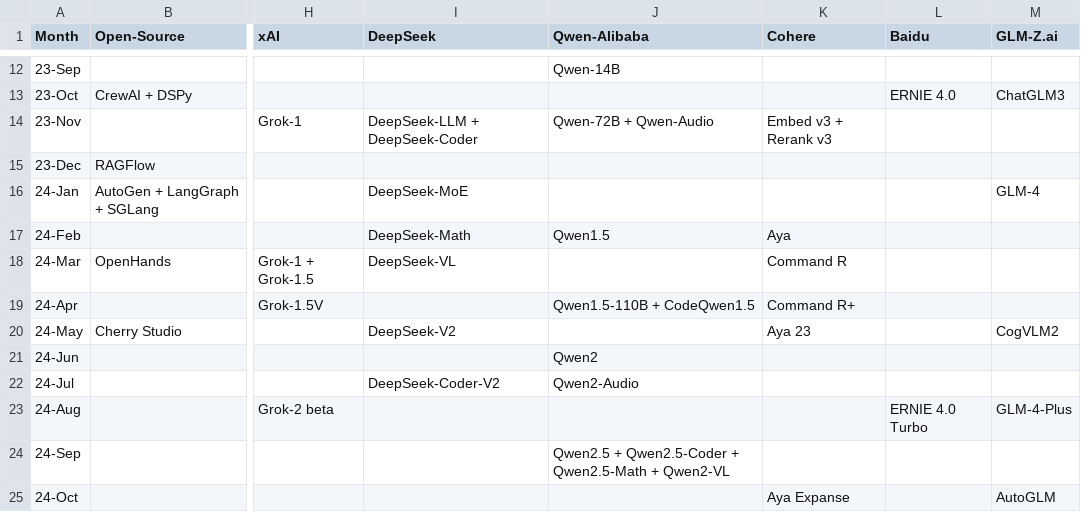
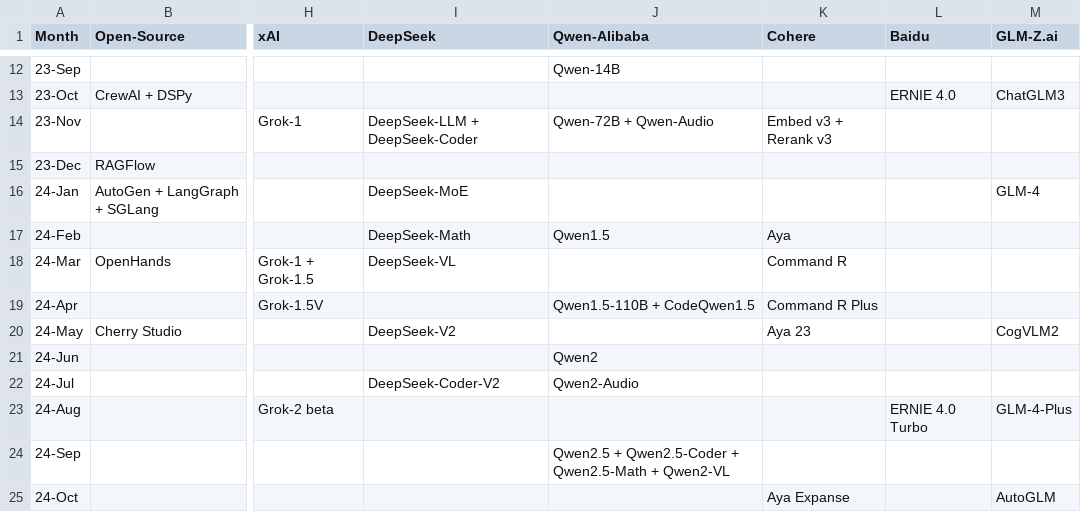
Before and after one commit to Physics-Lee/Monthly_Table_of_LLM_Releasing, a CSV file: llm_release_timeline_2022-11_to_2026-04.csv, drawn as a sheet; only a part is shown, gaps mark what is left out; the diff names each change by its address in the sheet, - before the commit and + after, or states it on an @@ line.

Commit message:
fix: rename Command R+ to Command R Plus to avoid + separator conflict
- Command R+ contained '+' which is the CSV separator
- Renamed to Command R Plus so it parses correctly
- All 412 elements now have valid hyperlinks

```diff
--- a/llm_release_timeline_2022-11_to_2026-04.csv
+++ b/llm_release_timeline_2022-11_to_2026-04.csv
-K19 (Cohere): Command R+
+K19 (Cohere): Command R Plus
```
Also changed, not shown: 3 other files.
